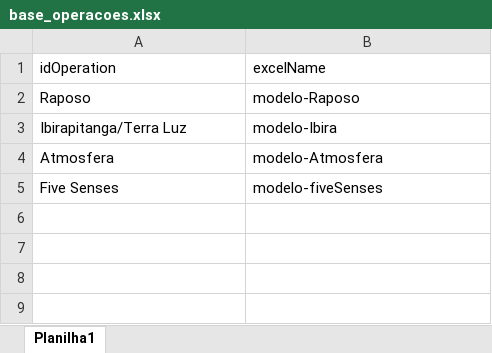
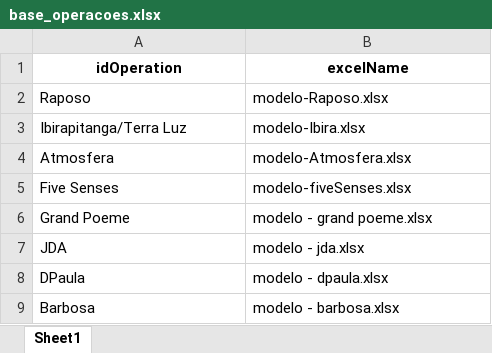
Before and after one commit to Lucasprado1/projeto-travessia, an Excel workbook: base_operacoes.xlsx, sheet Sheet1, drawn as a sheet; values as stored, in another font and other column widths than the file's, no borders; the diff names each change by its address in the sheet, - before the commit and + after, or states it on an @@ line.

```diff
--- a/base_operacoes.xlsx (sheet Sheet1)
+++ b/base_operacoes.xlsx (sheet Sheet1)
-sheet tab: Planilha1
+sheet tab: Sheet1
@@ A1:B1 bold: off → on, alignment: left → center @@
-B2 (excelName): modelo-Raposo
+B2 (excelName): modelo-Raposo.xlsx
-B3 (excelName): modelo-Ibira
+B3 (excelName): modelo-Ibira.xlsx
-B4 (excelName): modelo-Atmosfera
+B4 (excelName): modelo-Atmosfera.xlsx
-B5 (excelName): modelo-fiveSenses
+B5 (excelName): modelo-fiveSenses.xlsx
+row 6: Grand Poeme | modelo - grand poeme.xlsx
+row 7: JDA | modelo - jda.xlsx
+row 8: DPaula | modelo - dpaula.xlsx
+row 9: Barbosa | modelo - barbosa.xlsx
```
Also changed, not shown: 7 other files.
